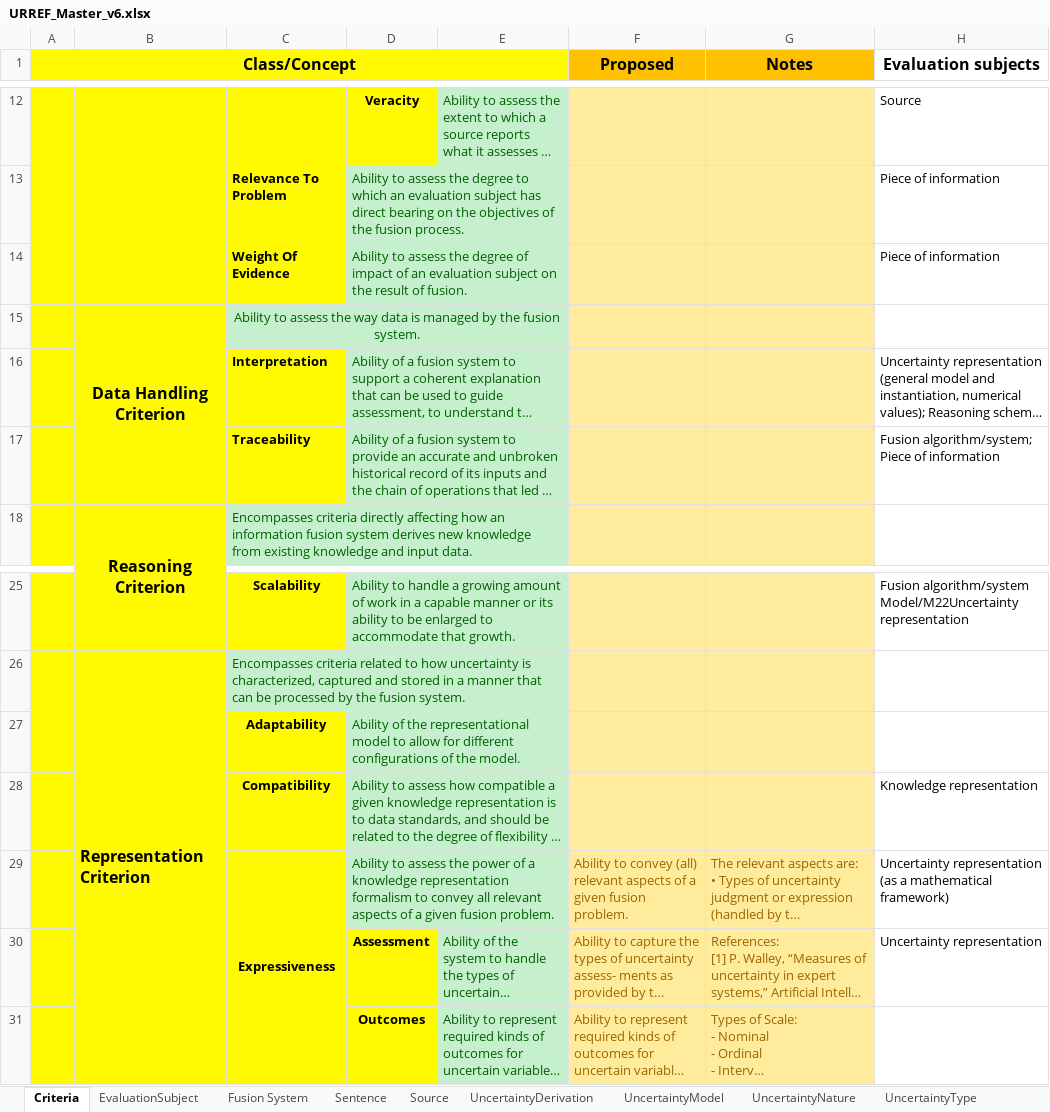
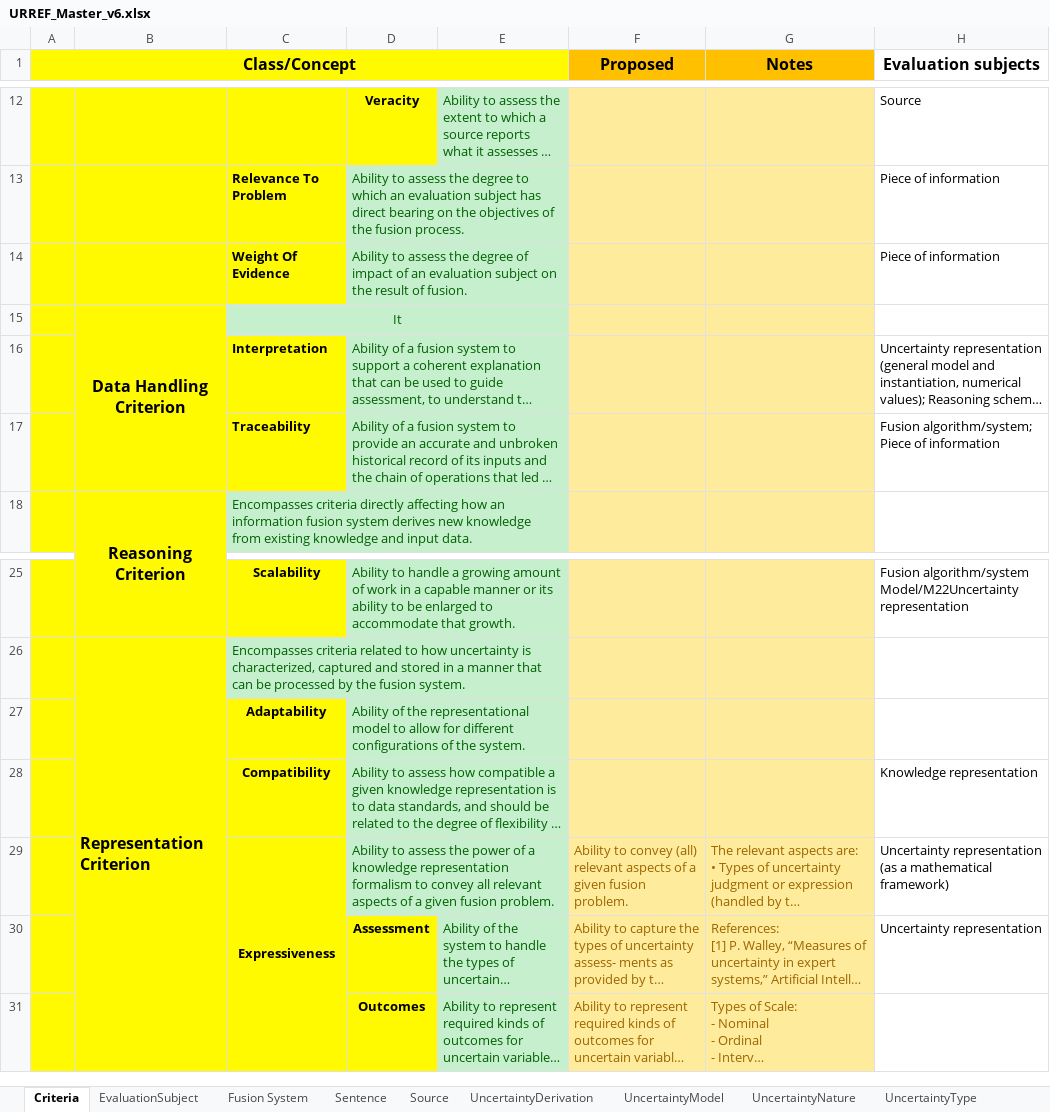
Before and after one commit to adelphi23/urref, an Excel workbook: WorkFiles/URREF_Master_v6.xlsx, sheet Criteria, drawn as a sheet; only a part is shown, gaps mark what is left out; long unchanged cells end in …; values as stored, in another font and other column widths than the file's, no borders; the diff names each change by its address in the sheet, - before the commit and + after, or states it on an @@ line.

Commit message:
Updates to URREF
URREF.owl was updated to include the latest modifications agreed in the ETURWG meetings

```diff
--- a/WorkFiles/URREF_Master_v6.xlsx (sheet Criteria)
+++ b/WorkFiles/URREF_Master_v6.xlsx (sheet Criteria)
-C15: Ability to assess the way data is managed by the fusion system.
+C15: It
-D27: …of the model.
+D27: …of the system.
```
Also changed, not shown: 2 other files.
